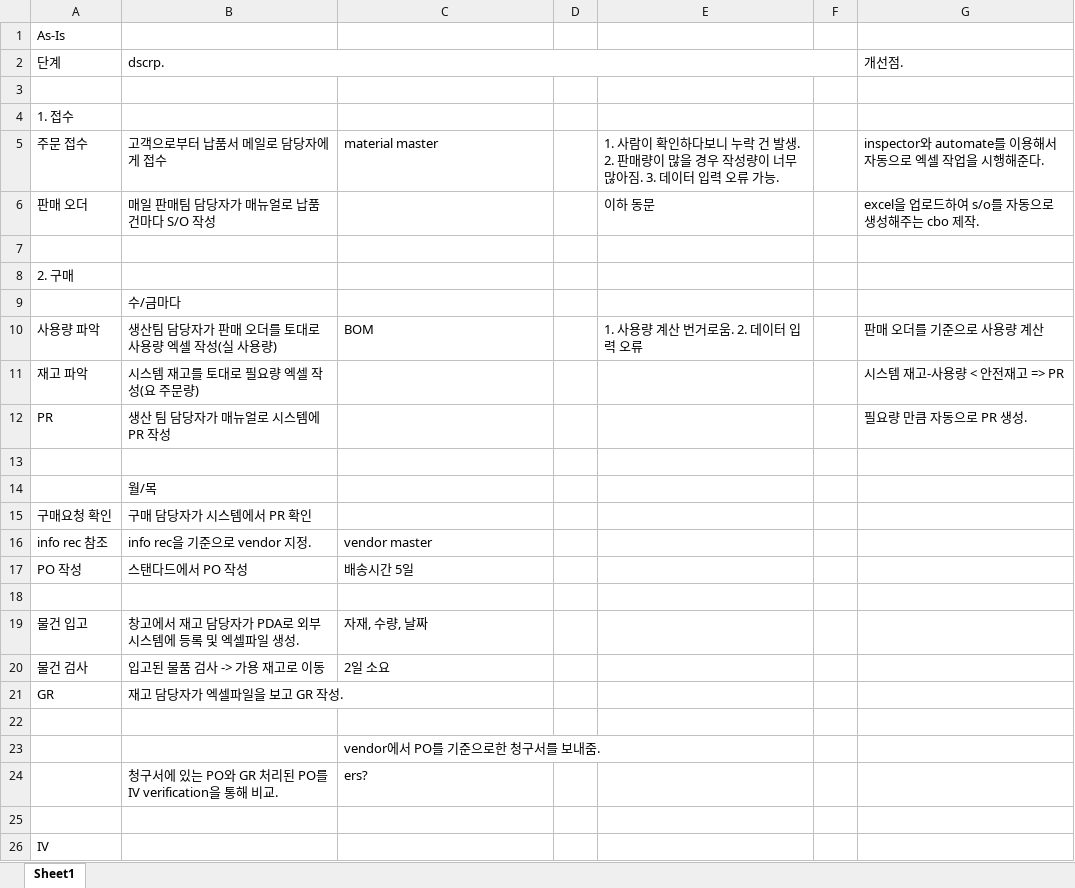
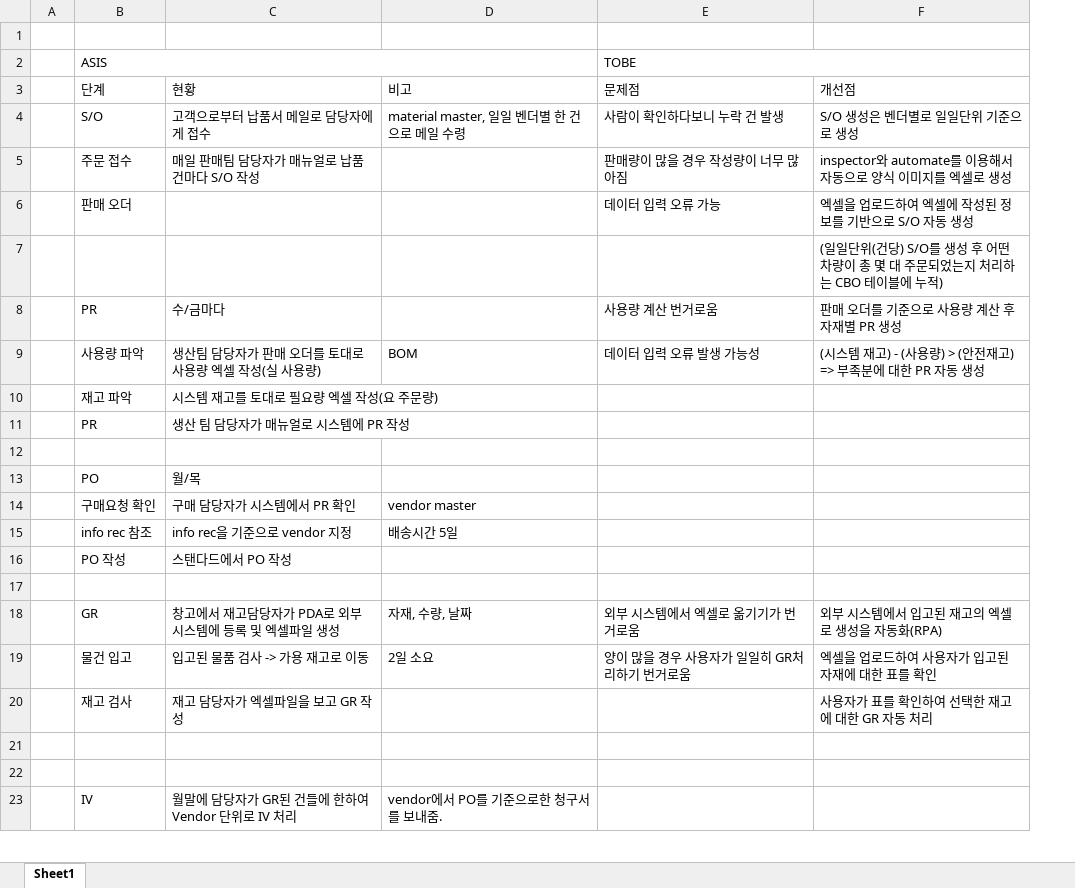
Before and after one commit to naniboy0923/SAP_Project, an Excel workbook: Document/AS-IS 분석.xlsx, sheet Sheet1, drawn as a sheet; only a part is shown; values as stored, in another font and other column widths than the file's, no cell formats; removed rows and columns are numbered as before the commit, all else as after; the diff covers the shown part only; the diff names each change by its address in the sheet, - before the commit and + after, or states it on an @@ line.

Commit message:
Add files via upload

```diff
--- a/Document/AS-IS 분석.xlsx (sheet Sheet1)
+++ b/Document/AS-IS 분석.xlsx (sheet Sheet1)
+column A, empty
-column D, empty
-column E, rows 5-6: 1. 사람이 확인하다보니 누락 건 발생. 2. 판매량이 많을 경우 작성량이 너무 많아짐. 3. 데이터 입력 오류 가능. | 이하 동문; row 10: 1. 사용량 계산 번거로움. 2. 데이터 입력 오류
-column F, empty
-column G, rows 5-6: inspector와 automate를 이용해서 자동으로 엑셀 작업을 시행해준다. | excel을 업로드하여 s/o를 자동으로 생성해주는 cbo 제작.; rows 10-12: 판매 오더를 기준으로 사용량 계산 | 시스템 재고-사용량 < 안전재고 => PR | 필요량 만큼 자동으로 PR 생성.
+column E, row 2: TOBE; rows 5-19: 판매량이 많을 경우 작성량이 너무 많아짐 | 데이터 입력 오류 가능 |  | 사용량 계산 번거로움 | 데이터 입력 오류 발생 가능성 |  |  |  |  |  |  |  |  | 외부 시스템에서 엑셀로 옮기기가 번거로움 | 양이 많을 경우 사용자가 일일히 GR처리하기 번거로움
+column F, rows 5-19: inspector와 automate를 이용해서 자동으로 양식 이미지를 엑셀로 생성 | 엑셀을 업로드하여 엑셀에 작성된 정보를 기반으로 S/O 자동 생성 | (일일단위(건당) S/O를 생성 후 어떤 차량이 총 몇 대 주문되었는지 처리하는 CBO 테이블에 누적) | 판매 오더를 기준으로 사용량 계산 후 자재별 PR 생성 | (시스템 재고) - (사용량) > (안전재고) => 부족분에 대한 PR 자동 생성 |  |  |  |  |  |  |  |  | 외부 시스템에서 입고된 재고의 엑셀로 생성을 자동화(RPA) | 엑셀을 업로드하여 사용자가 입고된 자재에 대한 표를 확인
-row 1: As-Is
-row 2: 단계 | dscrp. |  |  |  |  | 개선점.
-B2: 1. 접수
+B2: ASIS
+B2:D2 merged
+row 3:  | 단계 | 현황 | 비고 | 문제점 | 개선점
+row 4:  | S/O | 고객으로부터 납품서 메일로 담당자에게 접수 | material master, 일일 벤더별 한 건으로 메일 수령 | 사람이 확인하다보니 누락 건 발생 | S/O 생성은 벤더별로 일일단위 기준으로 생성
-C5: 고객으로부터 납품서 메일로 담당자에게 접수
+C5: 매일 판매팀 담당자가 매뉴얼로 납품 건마다 S/O 작성
-D5: material master
+D5: (empty)
-C6: 매일 판매팀 담당자가 매뉴얼로 납품 건마다 S/O 작성
+C6: (empty)
-row 8: 2. 구매
-B8: (empty)
+B8: PR
-B13: (empty)
+B13: PO
-D14: (empty)
+D14: vendor master
-C15: info rec을 기준으로 vendor 지정.
+C15: info rec을 기준으로 vendor 지정
-D15: vendor master
+D15: 배송시간 5일
-D16: 배송시간 5일
+D16: (empty)
-B18: 물건 입고
+B18: GR
-C18: 창고에서 재고 담당자가 PDA로 외부 시스템에 등록 및 엑셀파일 생성.
+C18: 창고에서 재고담당자가 PDA로 외부 시스템에 등록 및 엑셀파일 생성
-B19: 물건 검사
+B19: 물건 입고
-row 21: GR | 재고 담당자가 엑셀파일을 보고 GR 작성.
+row 20:  | 재고 검사 | 재고 담당자가 엑셀파일을 보고 GR 작성 |  |  | 사용자가 표를 확인하여 선택한 재고에 대한 GR 자동 처리
-row 23:  |  | vendor에서 PO를 기준으로한 청구서를 보내줌.
-row 24:  | 청구서에 있는 PO와 GR 처리된 PO를 IV verification을 통해 비교. | ers?
-C23: (empty)
+C23: 월말에 담당자가 GR된 건들에 한하여 Vendor 단위로 IV 처리
-D23: (empty)
+D23: vendor에서 PO를 기준으로한 청구서를 보내줌.
```
Also changed, not shown: 1 edited cell elsewhere in this sheet, cell formats.
